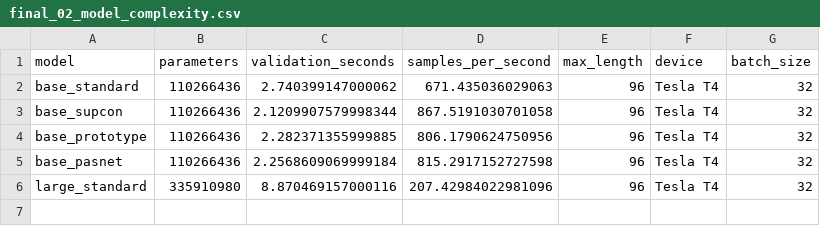
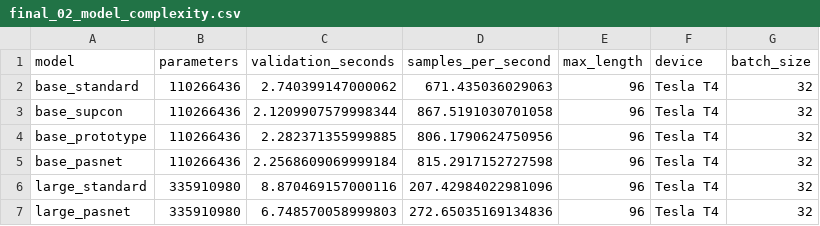
Before and after one commit to ankita6876/bangla-sentiment-research, a CSV file: research_stage9d10a/tables/final_02_model_complexity.csv, drawn as a sheet.

```diff
--- a/research_stage9d10a/tables/final_02_model_complexity.csv
+++ b/research_stage9d10a/tables/final_02_model_complexity.csv
@@ -6 +6,2 @@ base_pasnet,110266436,2.2568609069999184,815.2917152727598,96,Tesla T4,32
 large_standard,335910980,8.870469157000116,207.42984022981096,96,Tesla T4,32
+large_pasnet,335910980,6.748570058999803,272.65035169134836,96,Tesla T4,32
```
Also changed, not shown: research_stage9d10a/tables/final_01_validation_reproduction.csv, 2 other files.
